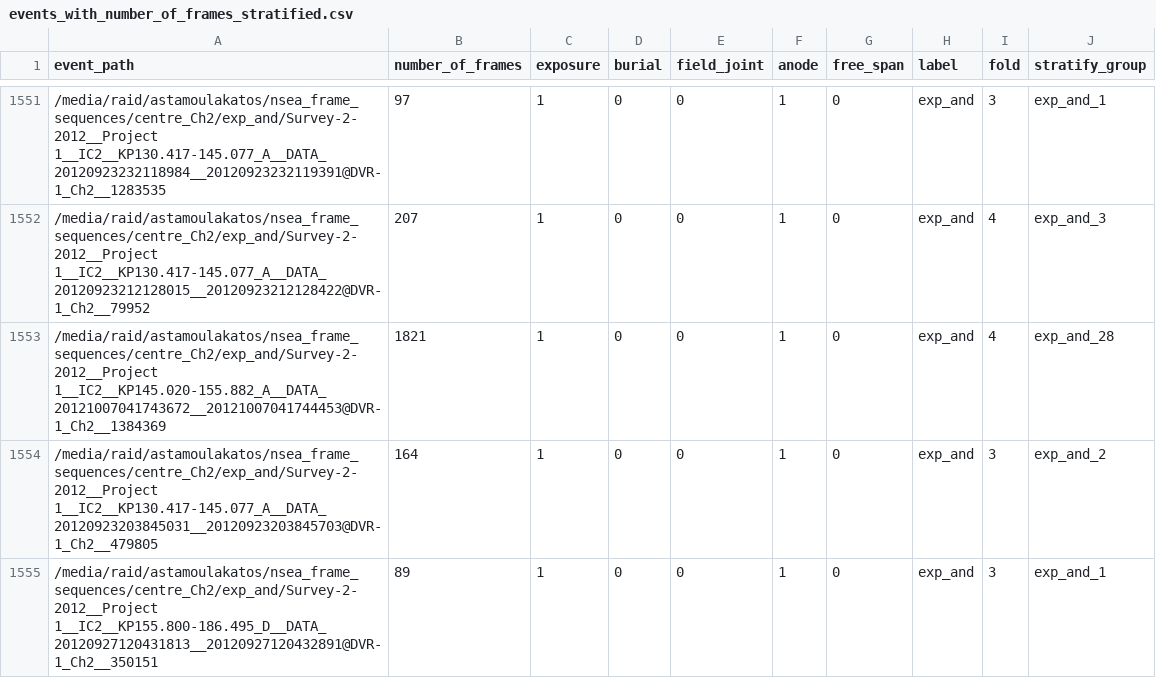
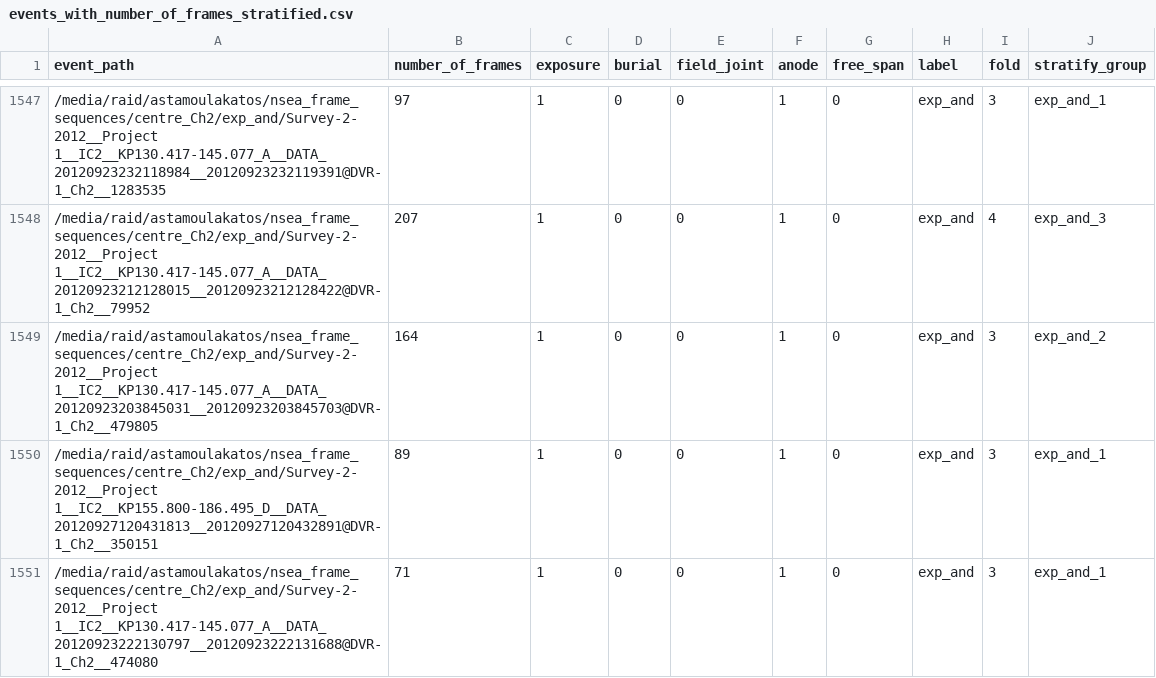
Before and after one commit to stamtron/thesis-second-dataset-extraction, a CSV file: important_csvs/events_with_number_of_frames_stratified.csv, drawn as a sheet; only a part is shown, gaps mark what is left out; the shorter side is filled out with more unchanged rows; the diff covers the shown part only; the diff names each change by its address in the sheet, - before the commit and + after, or states it on an @@ line.

```diff
--- a/important_csvs/events_with_number_of_frames_stratified.csv
+++ b/important_csvs/events_with_number_of_frames_stratified.csv
-row 1553: /media/raid/astamoulakatos/nsea_frame_sequences/centre_Ch2/exp_and/Survey-2-2012__Project 1__IC2__KP145.020-155.882_A__DATA_20121007041743672__20121007041744453@DVR-1_Ch2__1384369 | 1821 | 1 | 0 | 0 | 1 | 0 | exp_and | 4 | exp_and_28
```
Also changed, not shown: 5 removed rows and 12 edited cells elsewhere in this file, important_csvs/events_with_number_of_frames.csv, 8 other files.
